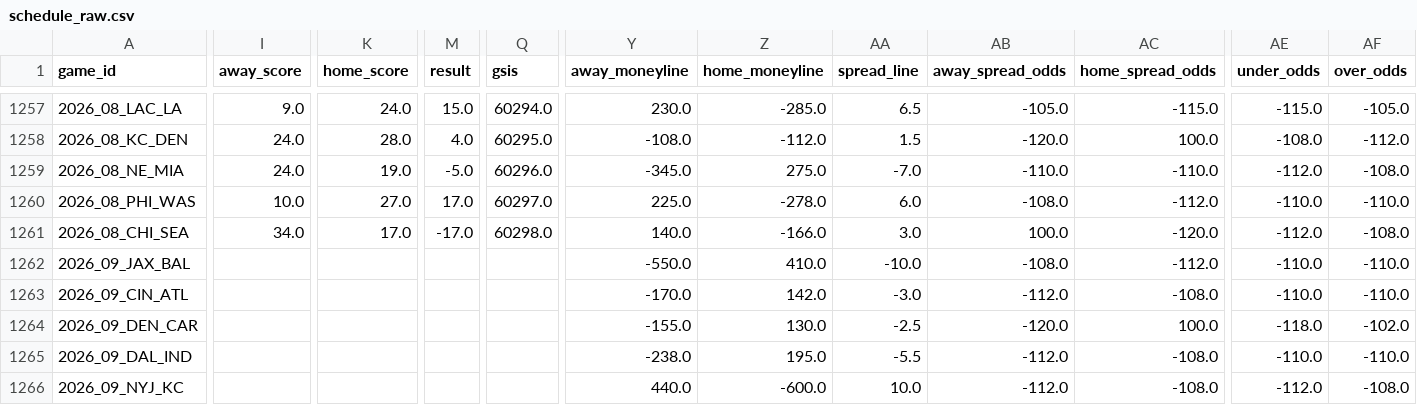
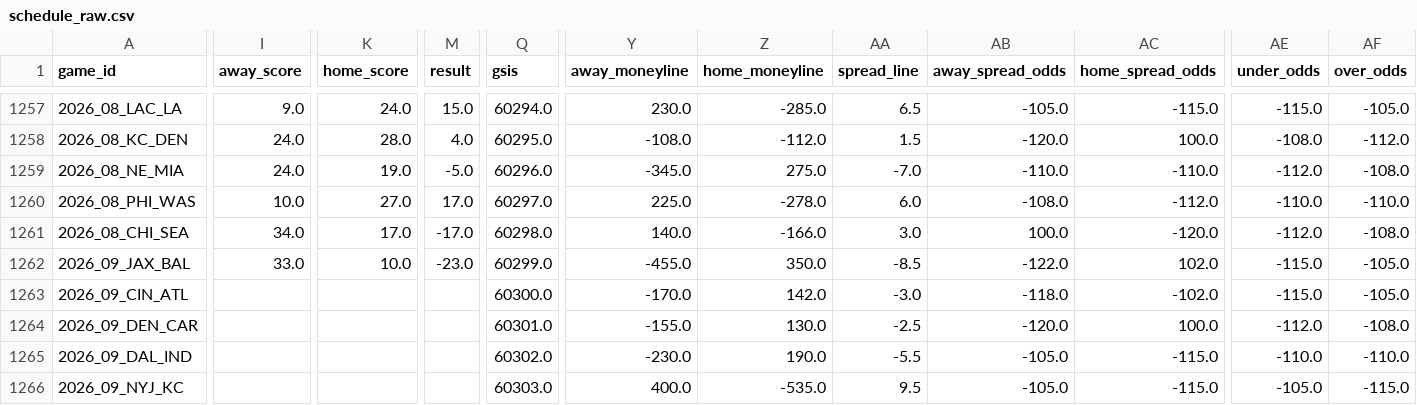
Before and after one commit to dstaggs-15/fantasymanager25, a CSV file: docs/data/raw/schedule_raw.csv, drawn as a sheet; only a part is shown, gaps mark what is left out; the diff covers the shown part only; the diff names each change by its address in the sheet, - before the commit and + after, or states it on an @@ line.

```diff
--- a/docs/data/raw/schedule_raw.csv
+++ b/docs/data/raw/schedule_raw.csv
-I1262 (away_score): (empty)
+I1262 (away_score): 33.0
-K1262 (home_score): (empty)
+K1262 (home_score): 10.0
-M1262 (result): (empty)
+M1262 (result): -23.0
-Q1262 (gsis): (empty)
+Q1262 (gsis): 60299.0
-Y1262 (away_moneyline): -550.0
+Y1262 (away_moneyline): -455.0
-Z1262 (home_moneyline): 410.0
+Z1262 (home_moneyline): 350.0
-AA1262 (spread_line): -10.0
+AA1262 (spread_line): -8.5
-AB1262 (away_spread_odds): -108.0
+AB1262 (away_spread_odds): -122.0
-AC1262 (home_spread_odds): -112.0
+AC1262 (home_spread_odds): 102.0
-AE1262:AE1263 (under_odds): -110.0
+AE1262:AE1263 (under_odds): -115.0
-AF1262:AF1263 (over_odds): -110.0
+AF1262:AF1263 (over_odds): -105.0
-Q1263 (gsis): (empty)
+Q1263 (gsis): 60300.0
-AB1263 (away_spread_odds): -112.0
+AB1263 (away_spread_odds): -118.0
-AC1263 (home_spread_odds): -108.0
+AC1263 (home_spread_odds): -102.0
-Q1264 (gsis): (empty)
+Q1264 (gsis): 60301.0
-AE1264 (under_odds): -118.0
+AE1264 (under_odds): -112.0
-AF1264 (over_odds): -102.0
+AF1264 (over_odds): -108.0
-Q1265 (gsis): (empty)
+Q1265 (gsis): 60302.0
-Y1265 (away_moneyline): -238.0
+Y1265 (away_moneyline): -230.0
-Z1265 (home_moneyline): 195.0
+Z1265 (home_moneyline): 190.0
-AB1265:AB1266 (away_spread_odds): -112.0
+AB1265:AB1266 (away_spread_odds): -105.0
-AC1265:AC1266 (home_spread_odds): -108.0
+AC1265:AC1266 (home_spread_odds): -115.0
-Q1266 (gsis): (empty)
+Q1266 (gsis): 60303.0
-Y1266 (away_moneyline): 440.0
+Y1266 (away_moneyline): 400.0
-Z1266 (home_moneyline): -600.0
+Z1266 (home_moneyline): -535.0
-AA1266 (spread_line): 10.0
+AA1266 (spread_line): 9.5
-AE1266 (under_odds): -112.0
+AE1266 (under_odds): -105.0
-AF1266 (over_odds): -108.0
+AF1266 (over_odds): -115.0
```
Also changed, not shown: 81 edited cells elsewhere in this file, docs/data/raw/oline_rankings.csv, 2 other files.
